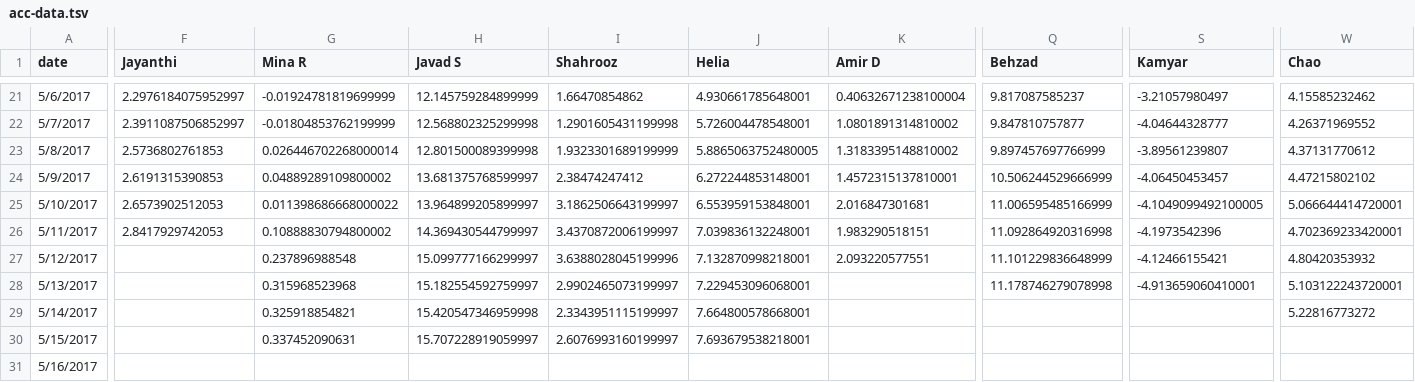
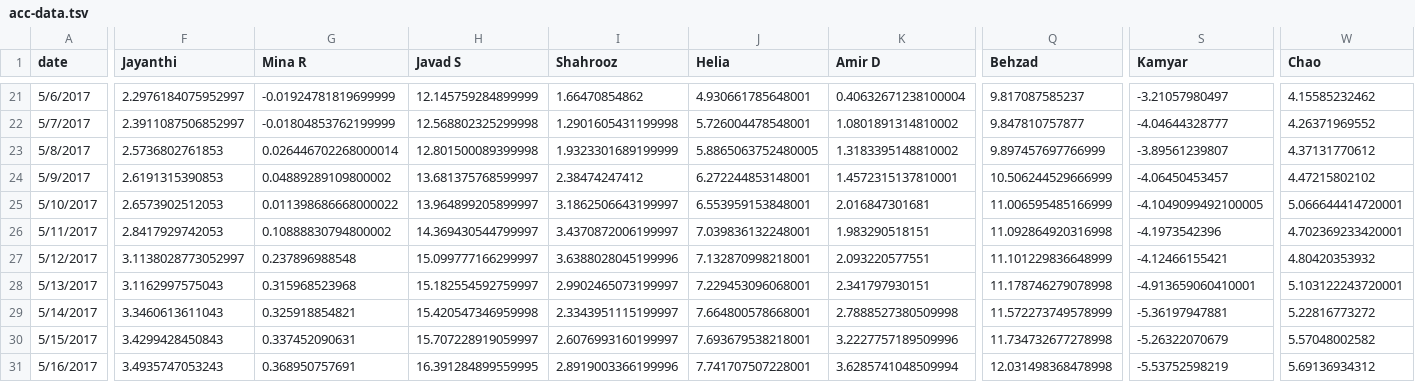
Before and after one commit to synchronization/challenge, a TSV file: acc-data.tsv, drawn as a sheet; only a part is shown, gaps mark what is left out; the diff covers the shown part only; the diff names each change by its address in the sheet, - before the commit and + after, or states it on an @@ line.

```diff
--- a/acc-data.tsv
+++ b/acc-data.tsv
-F27 (Jayanthi): (empty)
+F27 (Jayanthi): 3.1138028773052997
-F28 (Jayanthi): (empty)
+F28 (Jayanthi): 3.1162997575043
-K28 (Amir D): (empty)
+K28 (Amir D): 2.341797930151
-F29 (Jayanthi): (empty)
+F29 (Jayanthi): 3.3460613611043
-K29 (Amir D): (empty)
+K29 (Amir D): 2.7888527380509998
-Q29 (Behzad): (empty)
+Q29 (Behzad): 11.572273749578999
-S29 (Kamyar): (empty)
+S29 (Kamyar): -5.36197947881
-F30 (Jayanthi): (empty)
+F30 (Jayanthi): 3.4299428450843
-K30 (Amir D): (empty)
+K30 (Amir D): 3.2227757189509996
-Q30 (Behzad): (empty)
+Q30 (Behzad): 11.734732677278998
-S30 (Kamyar): (empty)
+S30 (Kamyar): -5.26322070679
-W30 (Chao): (empty)
+W30 (Chao): 5.57048002582
-F31 (Jayanthi): (empty)
+F31 (Jayanthi): 3.4935747053243
-G31 (Mina R): (empty)
+G31 (Mina R): 0.368950757691
-H31 (Javad S): (empty)
+H31 (Javad S): 16.391284899559995
-I31 (Shahrooz): (empty)
+I31 (Shahrooz): 2.8919003366199996
-J31 (Helia): (empty)
+J31 (Helia): 7.741707507228001
-K31 (Amir D): (empty)
+K31 (Amir D): 3.6285741048509994
-Q31 (Behzad): (empty)
+Q31 (Behzad): 12.031498368478998
-S31 (Kamyar): (empty)
+S31 (Kamyar): -5.53752598219
-W31 (Chao): (empty)
+W31 (Chao): 5.69136934312
```
Also changed, not shown: 6 edited cells elsewhere in this file, Challenge6.csv.
